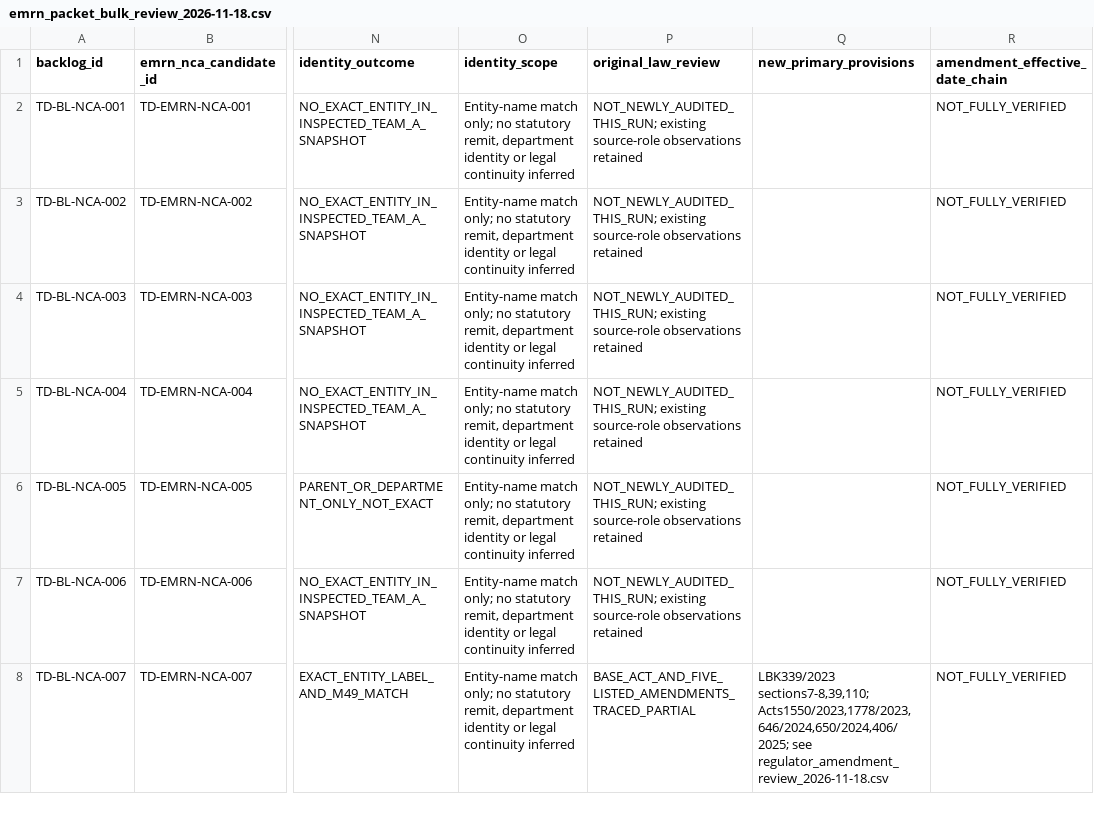
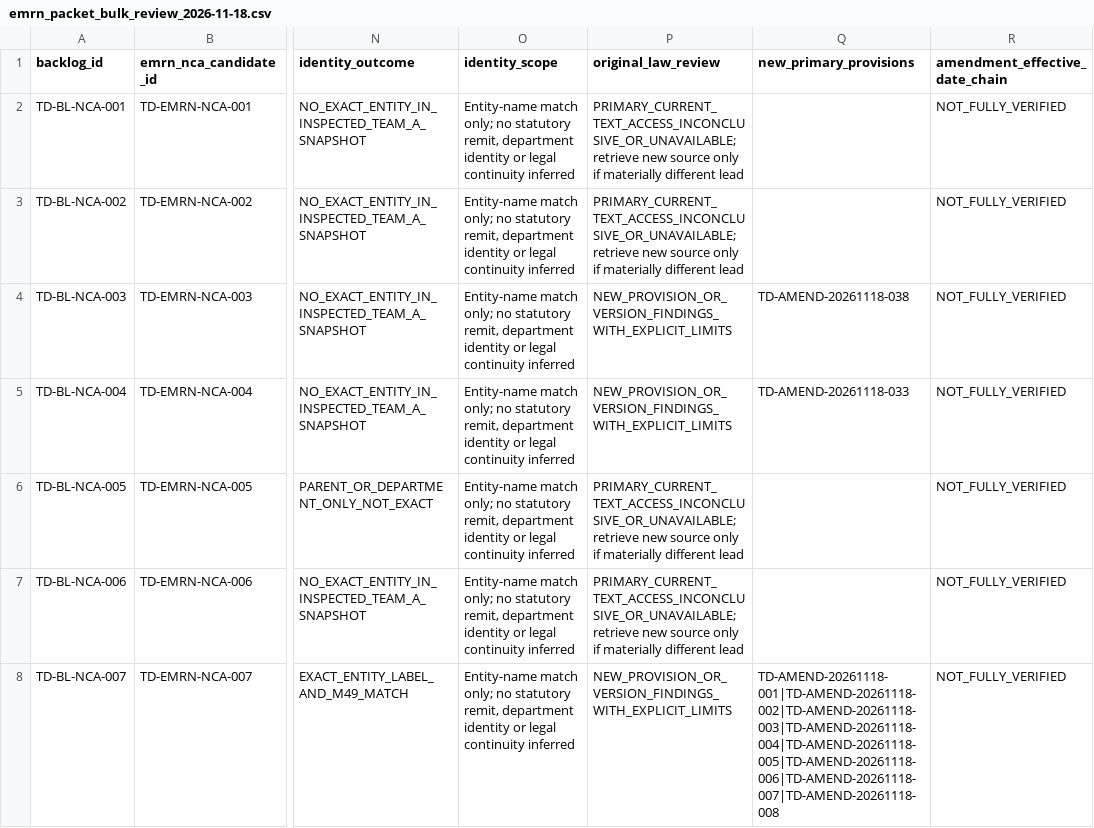
Before and after one commit to PortalHunter/Ethnicy-Based-Optimal-Weight, a CSV file: docs/atlas/handoffs/team-d/data/emrn_packet_bulk_review_2026-11-18.csv, drawn as a sheet; only a part is shown, gaps mark what is left out; the diff covers the shown part only; the diff names each change by its address in the sheet, - before the commit and + after, or states it on an @@ line.

```diff
--- a/docs/atlas/handoffs/team-d/data/emrn_packet_bulk_review_2026-11-18.csv
+++ b/docs/atlas/handoffs/team-d/data/emrn_packet_bulk_review_2026-11-18.csv
-P2:P3 (original_law_review): NOT_NEWLY_AUDITED_THIS_RUN; existing source-role observations retained
+P2:P3 (original_law_review): PRIMARY_CURRENT_TEXT_ACCESS_INCONCLUSIVE_OR_UNAVAILABLE; retrieve new source only if materially different lead
-P4:P5 (original_law_review): NOT_NEWLY_AUDITED_THIS_RUN; existing source-role observations retained
+P4:P5 (original_law_review): NEW_PROVISION_OR_VERSION_FINDINGS_WITH_EXPLICIT_LIMITS
-Q4 (new_primary_provisions): (empty)
+Q4 (new_primary_provisions): TD-AMEND-20261118-038
-Q5 (new_primary_provisions): (empty)
+Q5 (new_primary_provisions): TD-AMEND-20261118-033
-P6:P7 (original_law_review): NOT_NEWLY_AUDITED_THIS_RUN; existing source-role observations retained
+P6:P7 (original_law_review): PRIMARY_CURRENT_TEXT_ACCESS_INCONCLUSIVE_OR_UNAVAILABLE; retrieve new source only if materially different lead
-P8 (original_law_review): BASE_ACT_AND_FIVE_LISTED_AMENDMENTS_TRACED_PARTIAL
+P8 (original_law_review): NEW_PROVISION_OR_VERSION_FINDINGS_WITH_EXPLICIT_LIMITS
-Q8 (new_primary_provisions): LBK339/2023 sections7-8,39,110; Acts1550/2023,1778/2023,646/2024,650/2024,406/2025; see regulator_amendment_review_2026-11-18.csv
+Q8 (new_primary_provisions): TD-AMEND-20261118-001|TD-AMEND-20261118-002|TD-AMEND-20261118-003|TD-AMEND-20261118-004|TD-AMEND-20261118-005|TD-AMEND-20261118-006|TD-AMEND-20261118-007|TD-AMEND-20261118-008
```
Also changed, not shown: 46 edited cells elsewhere in this file, docs/atlas/handoffs/team-d/data/legal_source_access_2026-11-18.csv, 10 other files.
